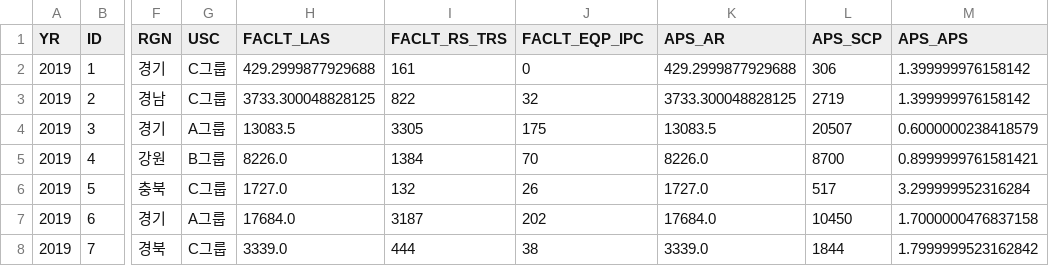
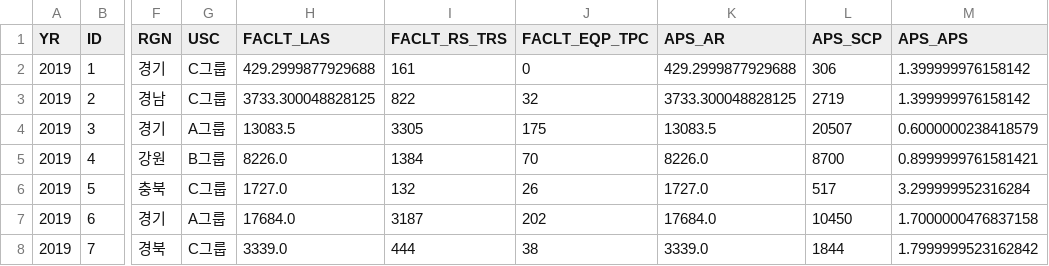
Before and after one commit to ksmsky8385/project, a CSV file: KG_AI_Project/resource/csv_files/csv_data/Num02_시설_2019.csv, drawn as a sheet; only a part is shown, gaps mark what is left out; the diff names each change by its address in the sheet, - before the commit and + after, or states it on an @@ line.

```diff
--- a/KG_AI_Project/resource/csv_files/csv_data/Num02_시설_2019.csv
+++ b/KG_AI_Project/resource/csv_files/csv_data/Num02_시설_2019.csv
-J1: FACLT_EQP_IPC
+J1: FACLT_EQP_TPC
```
Also changed, not shown: KG_AI_Project/resource/csv_files/csv_data/Num02_시설_2020.csv, KG_AI_Project/resource/csv_files/csv_data/Num02_시설_2021.csv, 8 other files.
